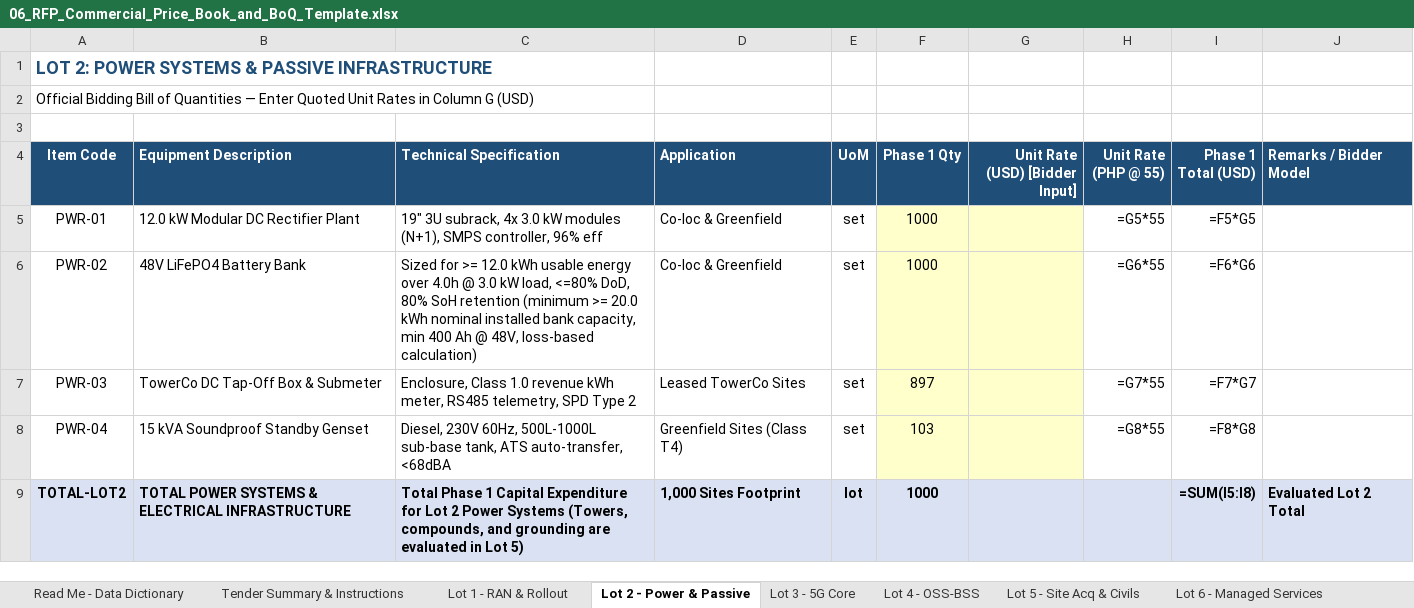
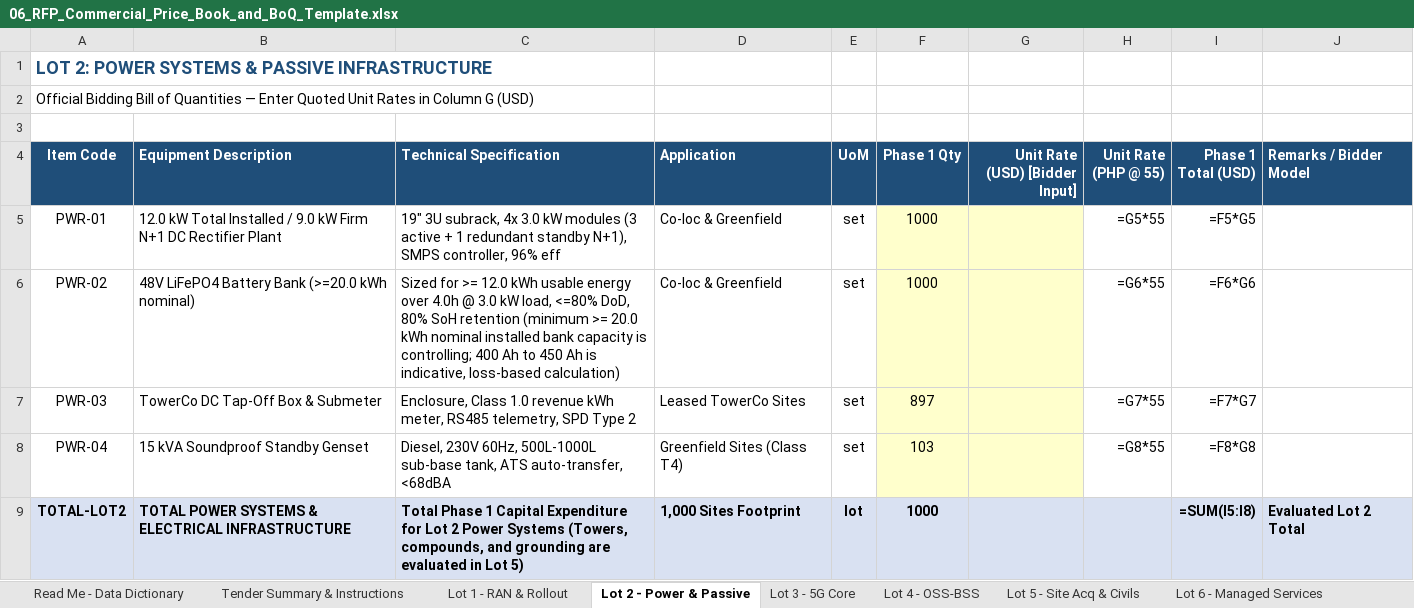
Before and after one commit to quizoli/fwa-5g-presentation, an Excel workbook: RFP_Tender_Package/06_RFP_Commercial_Price_Book_and_BoQ_Template.xlsx, sheet Lot 2 - Power & Passive, drawn as a sheet; values as stored, in another font and other column widths than the file's, no borders; formulas without a stored value are shown as written; the diff names each change by its address in the sheet, - before the commit and + after, or states it on an @@ line.

Commit message:
fix(commercial): de-duplicate Lot 1 & Lot 5 services, clarify 12kW installed/9kW firm N+1 rectifier, fix Lot 5 A2 & G14, and align Form C AMC basis

```diff
--- a/RFP_Tender_Package/06_RFP_Commercial_Price_Book_and_BoQ_Template.xlsx (sheet Lot 2 - Power & Passive)
+++ b/RFP_Tender_Package/06_RFP_Commercial_Price_Book_and_BoQ_Template.xlsx (sheet Lot 2 - Power & Passive)
-B5 (Equipment Description): 12.0 kW Modular DC Rectifier…
+B5 (Equipment Description): 12.0 kW Total Installed / 9.0 kW Firm N+1 DC Rectifier…
-C5 (Technical Specification): …kW modules (N+1), SMPS controller,…
+C5 (Technical Specification): …kW modules (3 active + 1 redundant standby N+1), SMPS controller,…
-B6 (Equipment Description): 48V LiFePO4 Battery Bank
+B6 (Equipment Description): 48V LiFePO4 Battery Bank (>=20.0 kWh nominal)
-C6 (Technical Specification): …installed bank capacity, min 400 Ah @ 48V, loss-based calculation)
+C6 (Technical Specification): …installed bank capacity is controlling; 400 Ah to 450 Ah is indicative, loss-based calculation)
```
Also changed, not shown: sheet Lot 1 - RAN & Rollout, sheet Form C - 10-Year TCO Schedule, sheet Lot 5 - Site Acq & Civils, sheet Read Me - Data Dictionary, RFP_Tender_Package/02_Appendix_A_Technical_Specifications_Compliance_Matrix.xlsx, 12 other files.
